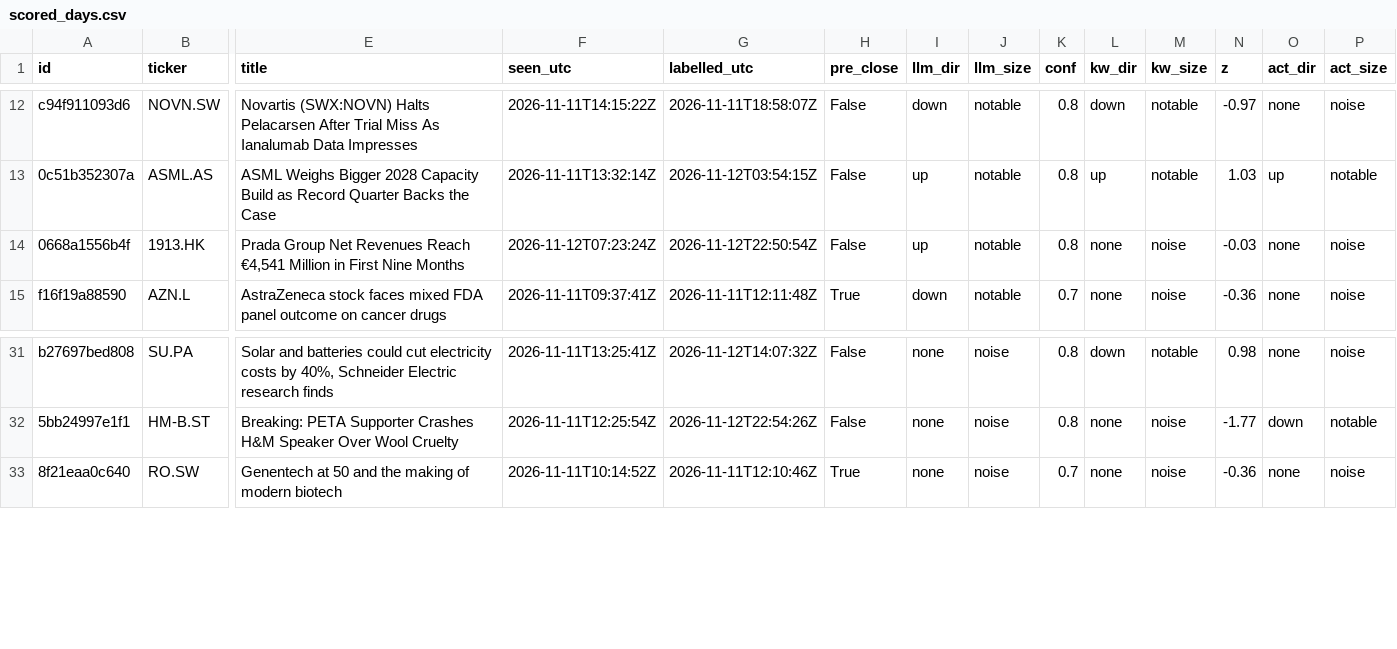
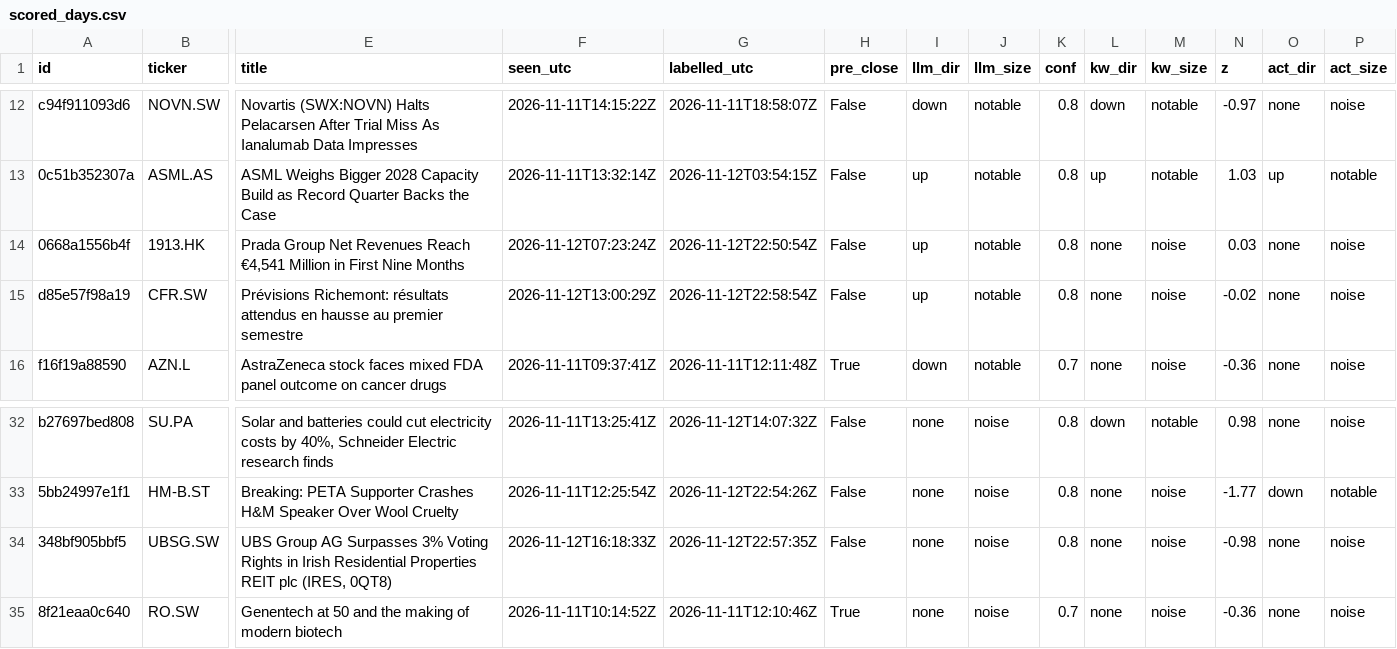
Before and after one commit to sagonz126/news-triage, a CSV file: results/scored_days.csv, drawn as a sheet; only a part is shown, gaps mark what is left out; rows hold the shown columns only; the diff names each change by its address in the sheet, - before the commit and + after, or states it on an @@ line.

```diff
--- a/results/scored_days.csv
+++ b/results/scored_days.csv
-N14 (z): -0.03
+N14 (z): 0.03
+row 15: d85e57f98a19 | CFR.SW | Prévisions Richemont: résultats attendus en hausse au premier semestre | 2026-11-12T13:00:29Z | 2026-11-12T22:58:54Z | False | up | notable | 0.8 | none | noise | -0.02 | none | noise
+row 34: 348bf905bbf5 | UBSG.SW | UBS Group AG Surpasses 3% Voting Rights in Irish Residential Properties REIT plc (IRES, 0QT8) | 2026-11-12T16:18:33Z | 2026-11-12T22:57:35Z | False | none | noise | 0.8 | none | noise | -0.98 | none | noise
```
Also changed, not shown: data/prices/close.csv, 7 other files.
